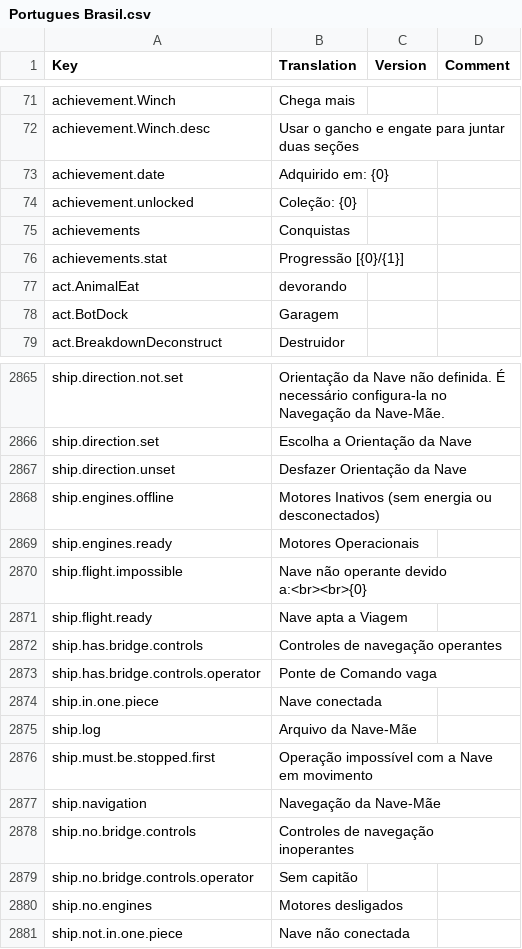
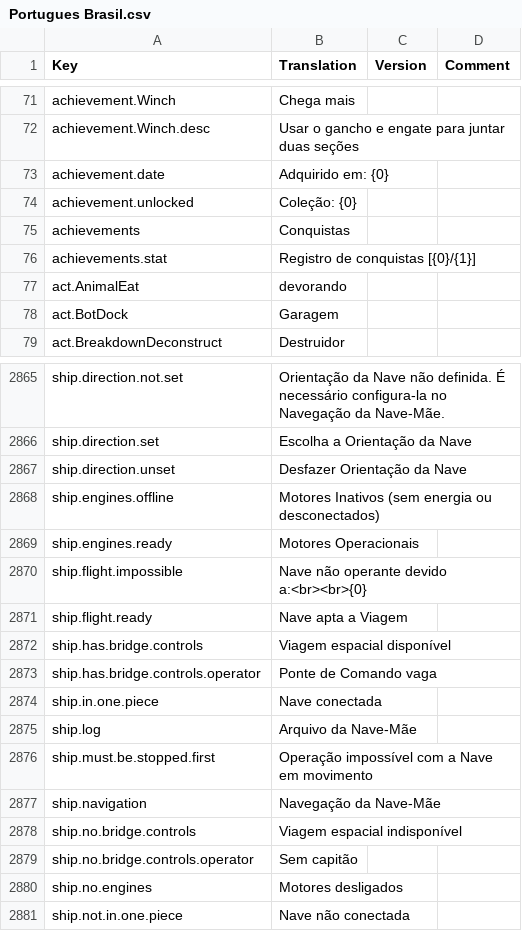
Before and after one commit to kodolinija/stardeus-translations, a CSV file: Translations/Portugues Brasil.csv, drawn as a sheet; only a part is shown, gaps mark what is left out; the diff covers the shown part only.

```diff
--- a/Translations/Portugues Brasil.csv
+++ b/Translations/Portugues Brasil.csv
@@ -75,3 +75,3 @@ achievement.unlocked,Coleção: {0},,
 achievements,Conquistas,,
-achievements.stat,Progressão [{0}/{1}],,
+achievements.stat,Registro de conquistas  [{0}/{1}],,
 act.AnimalEat,devorando,,
@@ -2871,3 +2871,3 @@ ship.flight.impossible,Nave não operante devido a:<br><br>{0},,
 ship.flight.ready,Nave apta a Viagem,,
-ship.has.bridge.controls,Controles de navegação operantes,,
+ship.has.bridge.controls,Viagem espacial disponível,,
 ship.has.bridge.controls.operator,Ponte de Comando vaga,,
@@ -2877,3 +2877,3 @@ ship.must.be.stopped.first,Operação impossível com a Nave em movimento,,
 ship.navigation,Navegação da Nave-Mãe,,
-ship.no.bridge.controls,Controles de navegação inoperantes,,
+ship.no.bridge.controls,Viagem espacial indisponível,,
 ship.no.bridge.controls.operator,Sem capitão,,
```
Also changed, not shown: 4 added rows and 7 edited cells elsewhere in this file.
